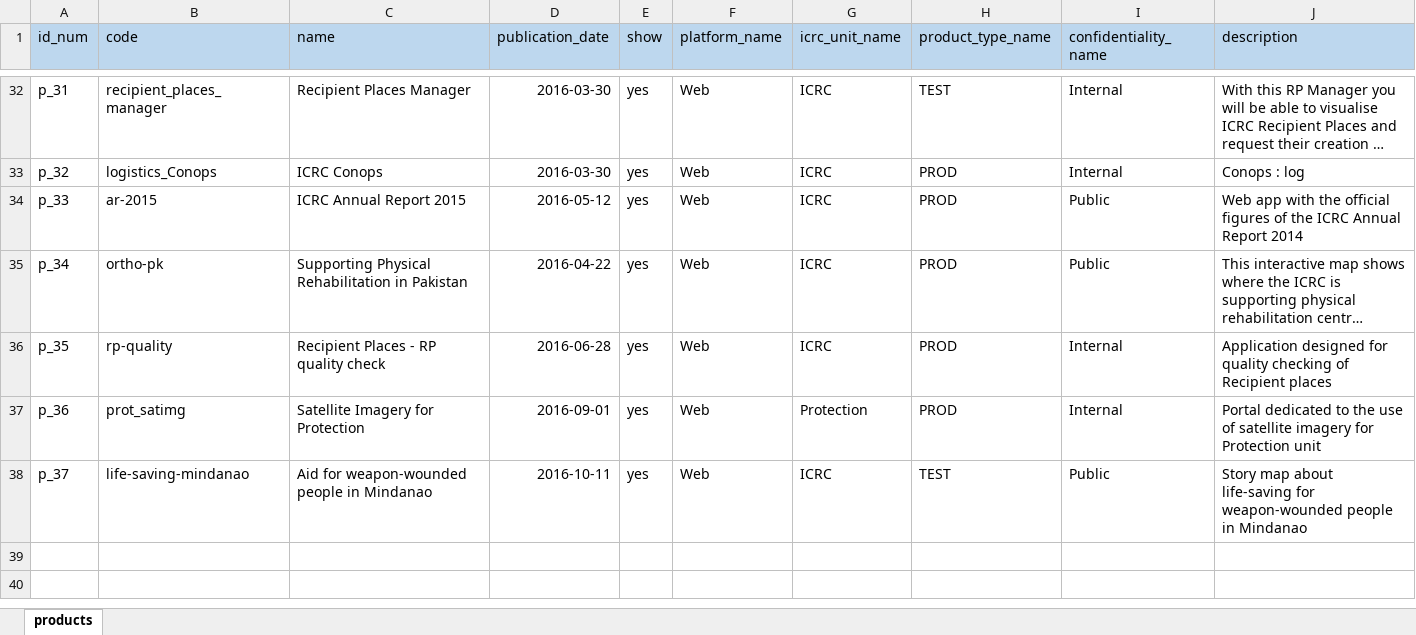
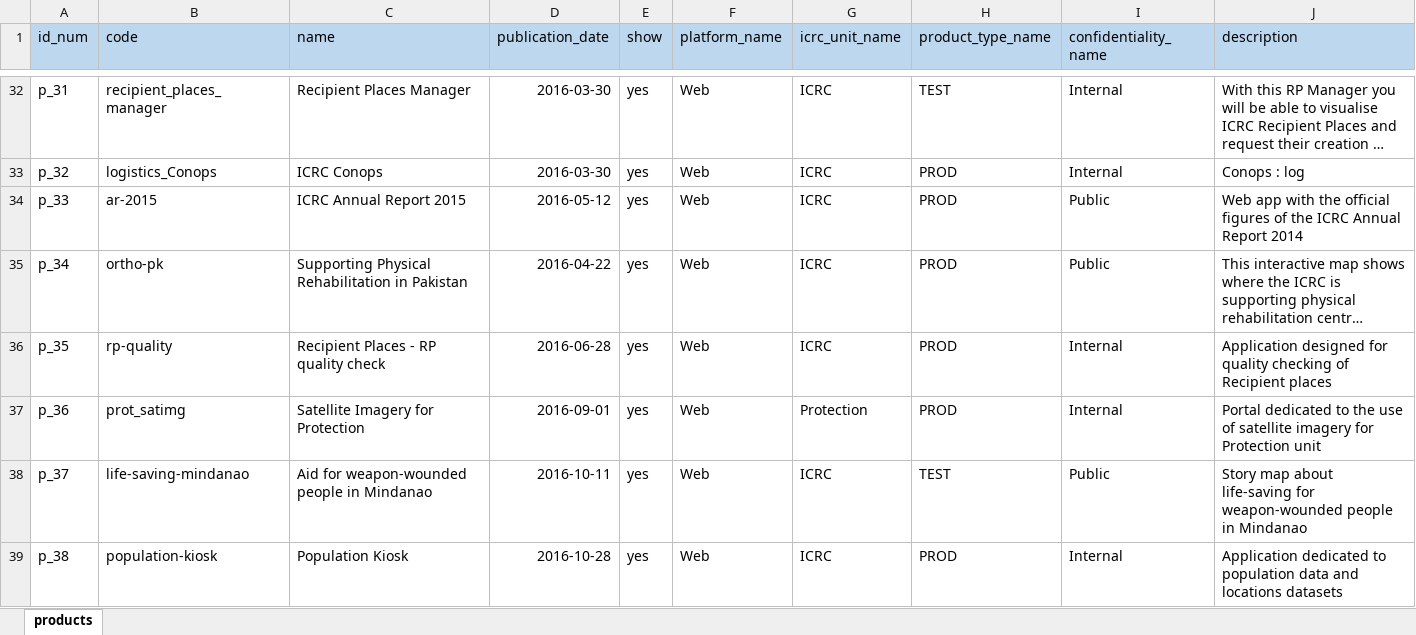
Before and after one commit to GISupportICRC/GISResourceCenter, an Excel workbook: data/products.xlsm, sheet products, drawn as a sheet; only a part is shown, gaps mark what is left out; long unchanged cells end in …; values as stored, in another font and other column widths than the file's, no borders; charts and pictures and conditional formats not drawn; rows hold the shown columns only; the diff names each change by its address in the sheet, - before the commit and + after, or states it on an @@ line.

```diff
--- a/data/products.xlsm (sheet products)
+++ b/data/products.xlsm (sheet products)
+row 39: p_38 | population-kiosk | Population Kiosk | 2016-10-28 | yes | Web | ICRC | PROD | Internal | Application dedicated to population data and locations datasets
```
Also changed, not shown: charts or pictures, 1 other file.
